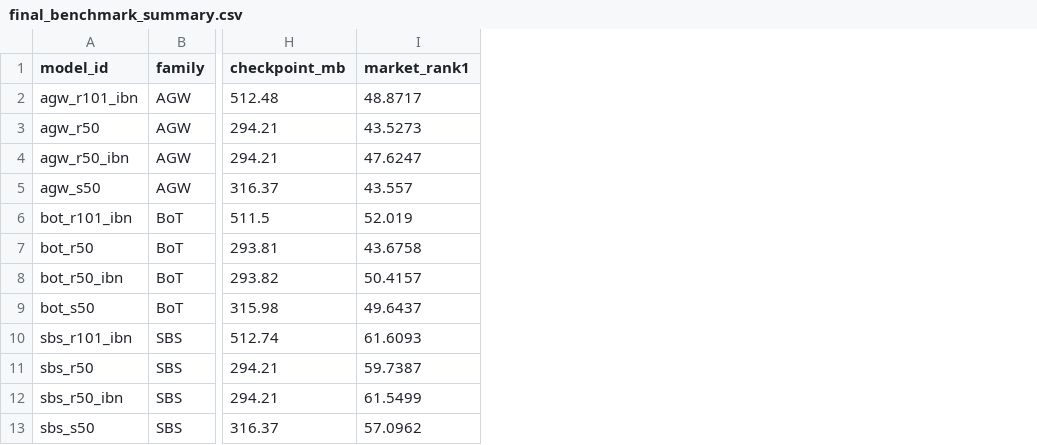
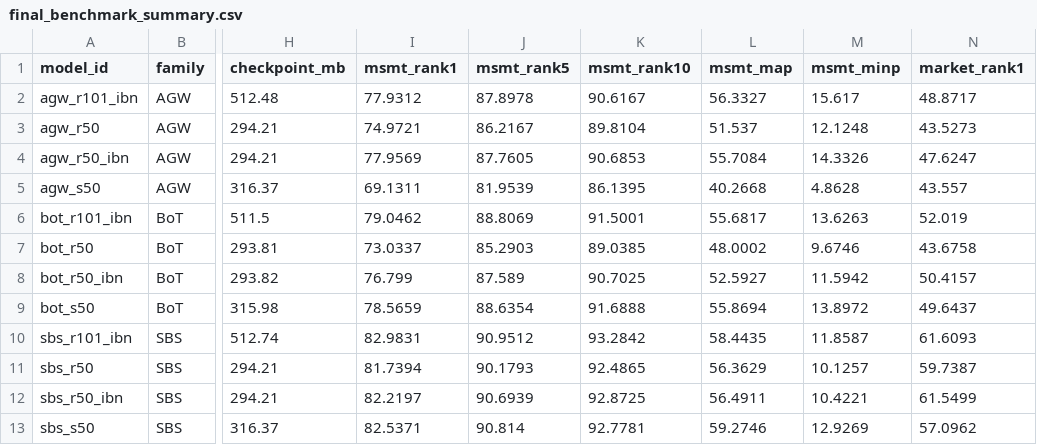
Before and after one commit to AhmedLabib1/Person-ReID-BenchMark, a CSV file: benchmarks/results/final_benchmark_summary.csv, drawn as a sheet; only a part is shown, gaps mark what is left out; the diff names each change by its address in the sheet, - before the commit and + after, or states it on an @@ line.

```diff
--- a/benchmarks/results/final_benchmark_summary.csv
+++ b/benchmarks/results/final_benchmark_summary.csv
+column I (msmt_rank1), rows 2-13: 77.9312 | 74.9721 | 77.9569 | 69.1311 | 79.0462 | 73.0337 | 76.799 | 78.5659 | 82.9831 | 81.7394 | 82.2197 | 82.5371
+column J (msmt_rank5), rows 2-13: 87.8978 | 86.2167 | 87.7605 | 81.9539 | 88.8069 | 85.2903 | 87.589 | 88.6354 | 90.9512 | 90.1793 | 90.6939 | 90.814
+column K (msmt_rank10), rows 2-13: 90.6167 | 89.8104 | 90.6853 | 86.1395 | 91.5001 | 89.0385 | 90.7025 | 91.6888 | 93.2842 | 92.4865 | 92.8725 | 92.7781
+column L (msmt_map), rows 2-13: 56.3327 | 51.537 | 55.7084 | 40.2668 | 55.6817 | 48.0002 | 52.5927 | 55.8694 | 58.4435 | 56.3629 | 56.4911 | 59.2746
+column M (msmt_minp), rows 2-13: 15.617 | 12.1248 | 14.3326 | 4.8628 | 13.6263 | 9.6746 | 11.5942 | 13.8972 | 11.8587 | 10.1257 | 10.4221 | 12.9269
```
Also changed, not shown: benchmarks/results/cross_domain_summary.csv, 55 other files.
